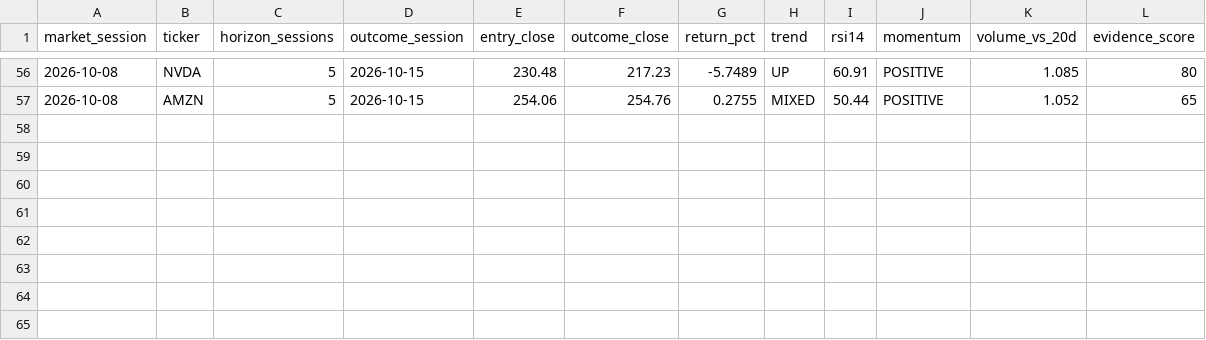
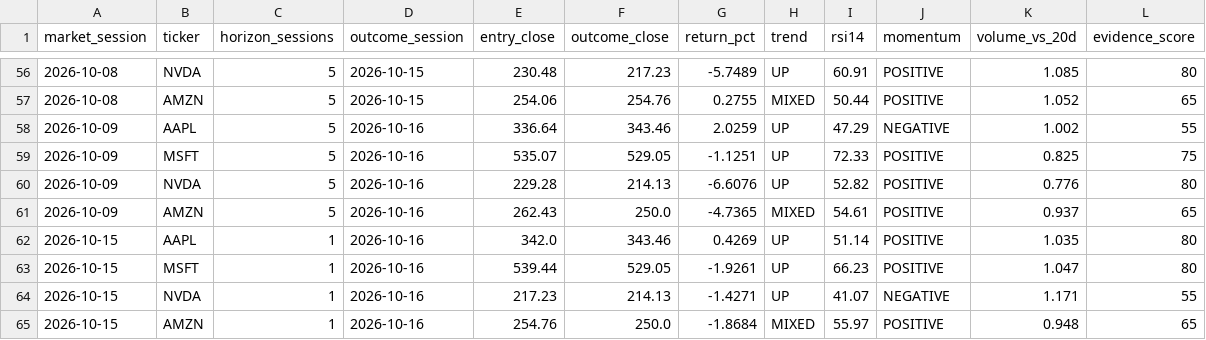
Before and after one commit to iikaitlynii/trading-bot, a CSV file: paper/chart_outcomes.csv, drawn as a sheet; only a part is shown, gaps mark what is left out.

```diff
--- a/paper/chart_outcomes.csv
+++ b/paper/chart_outcomes.csv
@@ -57 +57,9 @@ market_session,ticker,horizon_sessions,outcome_session,entry_close,outcome_close
 2026-10-08,AMZN,5,2026-10-15,254.06,254.76,0.2755,MIXED,50.44,POSITIVE,1.052,65
+2026-10-09,AAPL,5,2026-10-16,336.64,343.46,2.0259,UP,47.29,NEGATIVE,1.002,55
+2026-10-09,MSFT,5,2026-10-16,535.07,529.05,-1.1251,UP,72.33,POSITIVE,0.825,75
+2026-10-09,NVDA,5,2026-10-16,229.28,214.13,-6.6076,UP,52.82,POSITIVE,0.776,80
+2026-10-09,AMZN,5,2026-10-16,262.43,250.0,-4.7365,MIXED,54.61,POSITIVE,0.937,65
+2026-10-15,AAPL,1,2026-10-16,342.0,343.46,0.4269,UP,51.14,POSITIVE,1.035,80
+2026-10-15,MSFT,1,2026-10-16,539.44,529.05,-1.9261,UP,66.23,POSITIVE,1.047,80
+2026-10-15,NVDA,1,2026-10-16,217.23,214.13,-1.4271,UP,41.07,NEGATIVE,1.171,55
+2026-10-15,AMZN,1,2026-10-16,254.76,250.0,-1.8684,MIXED,55.97,POSITIVE,0.948,65
```
Also changed, not shown: crypto_paper/forward_signals.csv, paper/latest_signals.csv, 11 other files.
